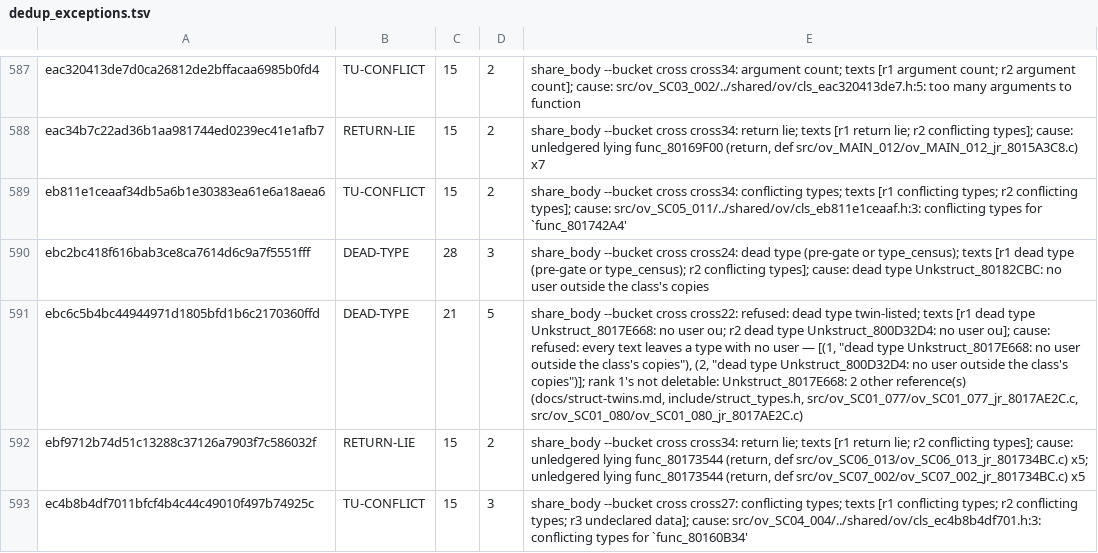
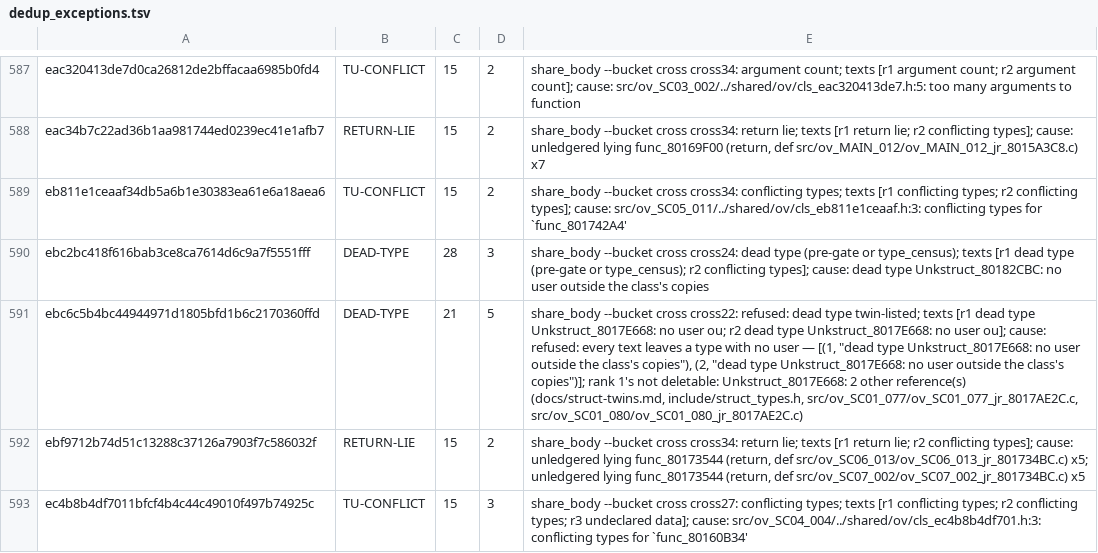
Before and after one commit to Druthulu/BFM-decomp, a TSV file: config/dedup_exceptions.tsv, drawn as a sheet; only a part is shown, gaps mark what is left out; the diff names each change by its address in the sheet, - before the commit and + after, or states it on an @@ line.

Commit message:
T7.c2: fold link C59 (1) -> Unkstruct_8017E668

```diff
--- a/config/dedup_exceptions.tsv
+++ b/config/dedup_exceptions.tsv
-E591: …dead type Unkstruct_800D32D4: no user ou]; cause: refused: every text leaves a type with no user — [(1, "dead type Unkstruct_8017E668: no user outside the class's copies"), (2, "dead type Unkstruct_800D32D4: no user…
+E591: …dead type Unkstruct_8017E668: no user ou]; cause: refused: every text leaves a type with no user — [(1, "dead type Unkstruct_8017E668: no user outside the class's copies"), (2, "dead type Unkstruct_8017E668: no user…
```
Also changed, not shown: config/struct_dispositions.tsv, 3 other files.
